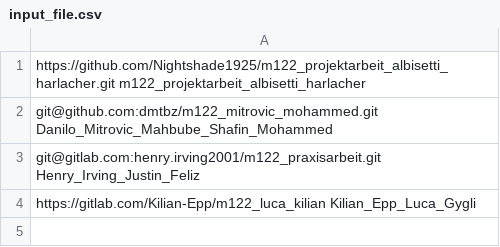
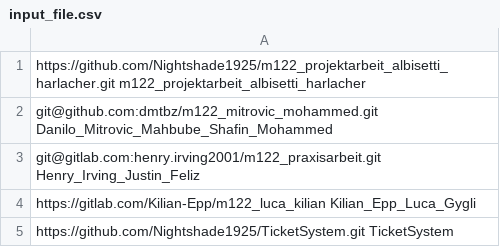
Before and after one commit to Nightshade1925/m122_projektarbeit_albisetti_harlacher, a CSV file: etc/input_file.csv, drawn as a sheet; the diff names each change by its address in the sheet, - before the commit and + after, or states it on an @@ line.

Commit message:
Update input_file.csv

```diff
--- a/etc/input_file.csv
+++ b/etc/input_file.csv
+row 5: https://github.com/Nightshade1925/TicketSystem.git TicketSystem
```
